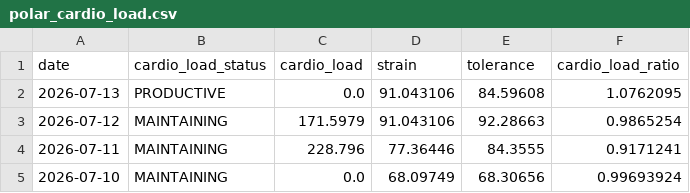
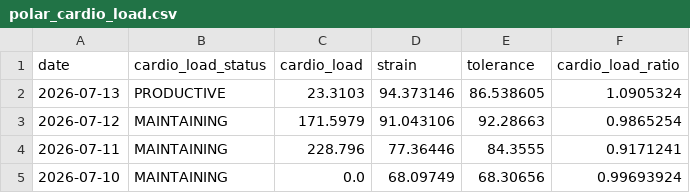
Before and after one commit to ricocousin/FF_Dashboard, a CSV file: polar_cardio_load.csv, drawn as a sheet; only a part is shown.

```diff
--- a/polar_cardio_load.csv
+++ b/polar_cardio_load.csv
@@ -1,3 +1,3 @@
 date,cardio_load_status,cardio_load,strain,tolerance,cardio_load_ratio
-2026-07-13,PRODUCTIVE,0.0,91.043106,84.59608,1.0762095
+2026-07-13,PRODUCTIVE,23.3103,94.373146,86.538605,1.0905324
 2026-07-12,MAINTAINING,171.5979,91.043106,92.28663,0.9865254
```
Also changed, not shown: polar_steps.csv, runs.csv, 8 other files.
